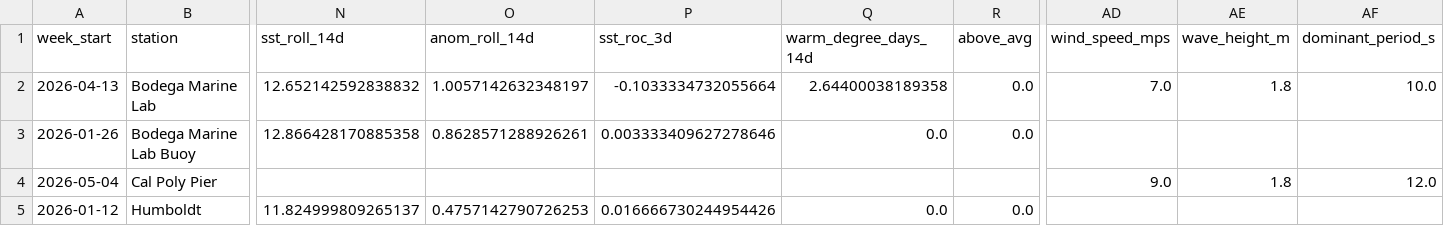
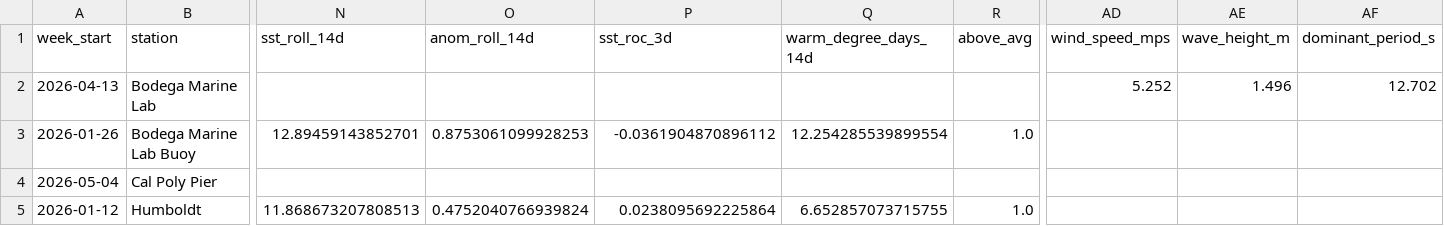
Before and after one commit to katiemoc/Harmful-Algal-Bloom-Predictor, a CSV file: data/processed/model_feed/latest_model_feed.csv, drawn as a sheet; only a part is shown, gaps mark what is left out; the diff covers the shown part only; the diff names each change by its address in the sheet, - before the commit and + after, or states it on an @@ line.

```diff
--- a/data/processed/model_feed/latest_model_feed.csv
+++ b/data/processed/model_feed/latest_model_feed.csv
-N2 (sst_roll_14d): 12.652142592838832
+N2 (sst_roll_14d): (empty)
-O2 (anom_roll_14d): 1.0057142632348197
+O2 (anom_roll_14d): (empty)
-P2 (sst_roc_3d): -0.1033334732055664
+P2 (sst_roc_3d): (empty)
-Q2 (warm_degree_days_14d): 2.64400038189358
+Q2 (warm_degree_days_14d): (empty)
-R2 (above_avg): 0.0
+R2 (above_avg): (empty)
-AD2 (wind_speed_mps): 7.0
+AD2 (wind_speed_mps): 5.252
-AE2 (wave_height_m): 1.8
+AE2 (wave_height_m): 1.496
-AF2 (dominant_period_s): 10.0
+AF2 (dominant_period_s): 12.702
-N3 (sst_roll_14d): 12.866428170885358
+N3 (sst_roll_14d): 12.89459143852701
-O3 (anom_roll_14d): 0.8628571288926261
+O3 (anom_roll_14d): 0.8753061099928253
-P3 (sst_roc_3d): 0.003333409627278646
+P3 (sst_roc_3d): -0.0361904870896112
-Q3 (warm_degree_days_14d): 0.0
+Q3 (warm_degree_days_14d): 12.254285539899554
-R3 (above_avg): 0.0
+R3 (above_avg): 1.0
-AD4 (wind_speed_mps): 9.0
+AD4 (wind_speed_mps): (empty)
-AE4 (wave_height_m): 1.8
+AE4 (wave_height_m): (empty)
-AF4 (dominant_period_s): 12.0
+AF4 (dominant_period_s): (empty)
-N5 (sst_roll_14d): 11.824999809265137
+N5 (sst_roll_14d): 11.868673207808513
-O5 (anom_roll_14d): 0.4757142790726253
+O5 (anom_roll_14d): 0.4752040766939824
-P5 (sst_roc_3d): 0.016666730244954426
+P5 (sst_roc_3d): 0.0238095692225864
-Q5 (warm_degree_days_14d): 0.0
+Q5 (warm_degree_days_14d): 6.652857073715755
-R5 (above_avg): 0.0
+R5 (above_avg): 1.0
```
Also changed, not shown: 63 edited cells elsewhere in this file, data/processed/model_feed/weekly_model_feed.csv, 7 other files.
